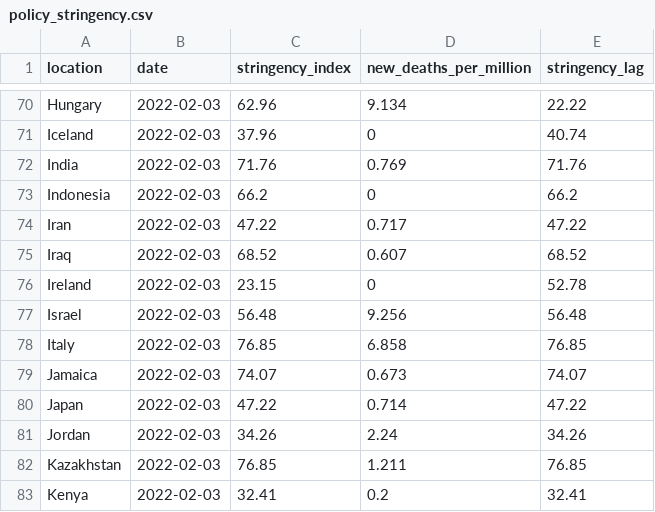
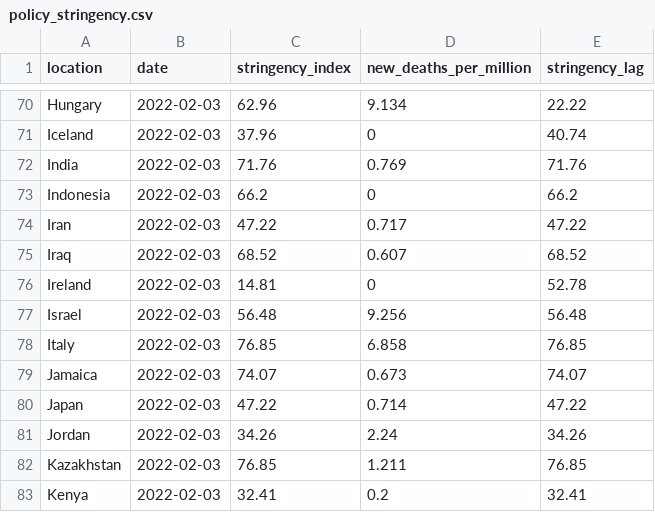
Before and after one commit to pixgarden/scrape-automation, a CSV file: policy_stringency.csv, drawn as a sheet; only a part is shown, gaps mark what is left out.

```diff
--- a/policy_stringency.csv
+++ b/policy_stringency.csv
@@ -75,3 +75,3 @@ Iran,2022-02-03,47.22,0.717,47.22
 Iraq,2022-02-03,68.52,0.607,68.52
-Ireland,2022-02-03,23.15,0,52.78
+Ireland,2022-02-03,14.81,0,52.78
 Israel,2022-02-03,56.48,9.256,56.48
```
Also changed, not shown: did_plot.csv, top_10_deaths.csv, 2 other files.
